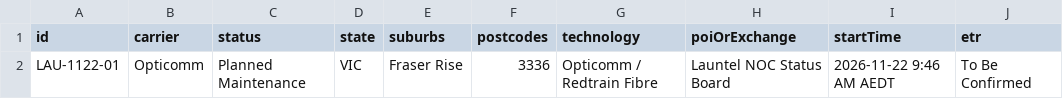
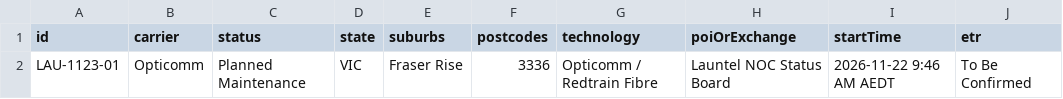
Before and after one commit to BrockjkGH1/aus-outage-monitor, a CSV file: outages_gem_knowledge.csv, drawn as a sheet; only a part is shown; the diff names each change by its address in the sheet, - before the commit and + after, or states it on an @@ line.

Commit message:
Hourly outage data refresh

```diff
--- a/outages_gem_knowledge.csv
+++ b/outages_gem_knowledge.csv
-A2 (id): LAU-1122-01
+A2 (id): LAU-1123-01
```
Also changed, not shown: 1 other file.
